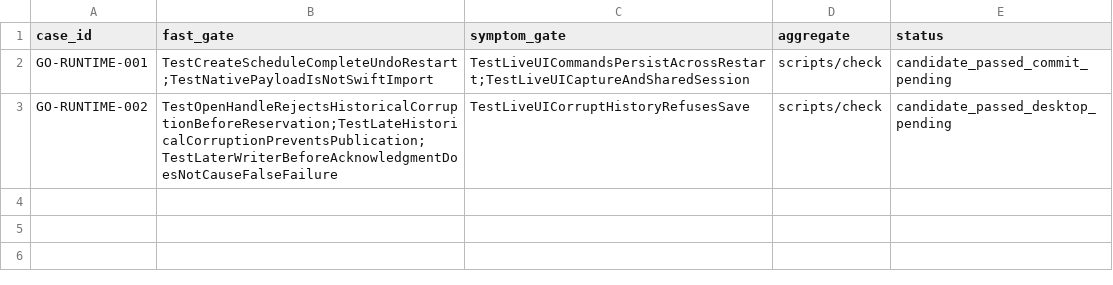
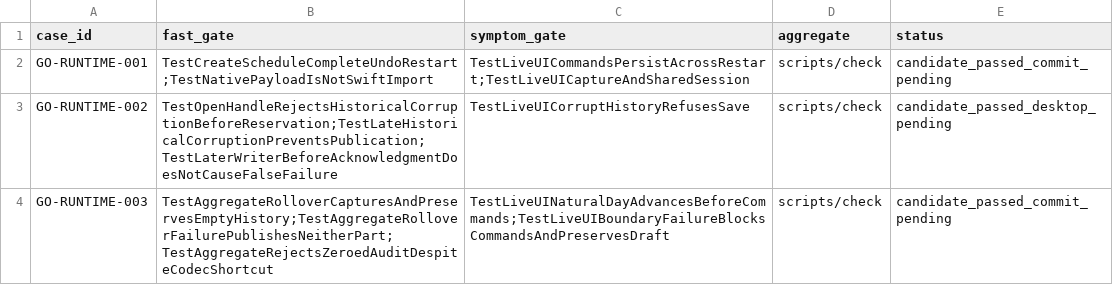
Before and after one commit to ferrumlux/noonmark-go, a TSV file: ports/mygo/docs/engineering/failure-cases/gates.tsv, drawn as a sheet.

Commit message:
fix(runtime): commit settlement and empty classification audit atomically
Keep the full development snapshot aggregate, validate immutable empty-catalog history, and advance natural days before commands. Reject legacy development sessions without rewriting their files.

Task-Id: integrate-local-runtime
Failure-Case: GO-RUNTIME-003

```diff
--- a/ports/mygo/docs/engineering/failure-cases/gates.tsv
+++ b/ports/mygo/docs/engineering/failure-cases/gates.tsv
@@ -3 +3,2 @@ GO-RUNTIME-001	TestCreateScheduleCompleteUndoRestart;TestNativePayloadIsNotSwift
 GO-RUNTIME-002	TestOpenHandleRejectsHistoricalCorruptionBeforeReservation;TestLateHistoricalCorruptionPreventsPublication;TestLaterWriterBeforeAcknowledgmentDoesNotCauseFalseFailure	TestLiveUICorruptHistoryRefusesSave	scripts/check	candidate_passed_desktop_pending
+GO-RUNTIME-003	TestAggregateRolloverCapturesAndPreservesEmptyHistory;TestAggregateRolloverFailurePublishesNeitherPart;TestAggregateRejectsZeroedAuditDespiteCodecShortcut	TestLiveUINaturalDayAdvancesBeforeCommands;TestLiveUIBoundaryFailureBlocksCommandsAndPreservesDraft	scripts/check	candidate_passed_commit_pending
```
Also changed, not shown: 14 other files.
